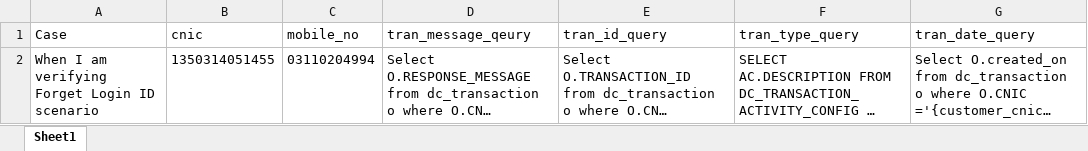
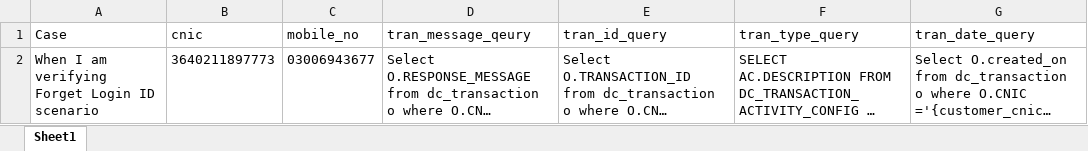
Before and after one commit to MojizMehdi/MojizMehdi, an Excel workbook: HBLAutomationWeb/Resources/Feature/InternetBanking/Data/ForgetLoginID.xlsx, sheet Sheet1, drawn as a sheet; long unchanged cells end in …; values as stored, in another font and other column widths than the file's, no borders; the diff names each change by its address in the sheet, - before the commit and + after, or states it on an @@ line.

```diff
--- a/HBLAutomationWeb/Resources/Feature/InternetBanking/Data/ForgetLoginID.xlsx (sheet Sheet1)
+++ b/HBLAutomationWeb/Resources/Feature/InternetBanking/Data/ForgetLoginID.xlsx (sheet Sheet1)
-B2 (cnic): 1350314051455
+B2 (cnic): 3640211897773
-C2 (mobile_no): 03110204994
+C2 (mobile_no): 03006943677
```
Also changed, not shown: HBLAutomationWeb/Resources/Feature/InternetBanking/Data/CreditRegistration.xlsx, HBLAutomationWeb/Resources/Feature/InternetBanking/Data/DebitRegistration.xlsx, 32 other files.
